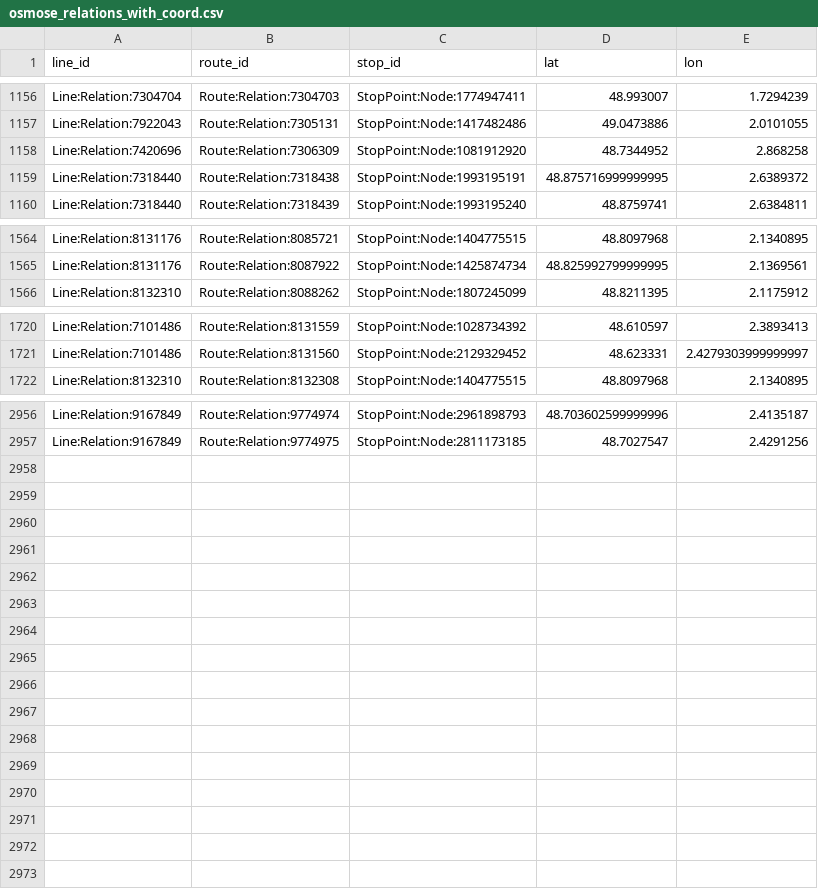
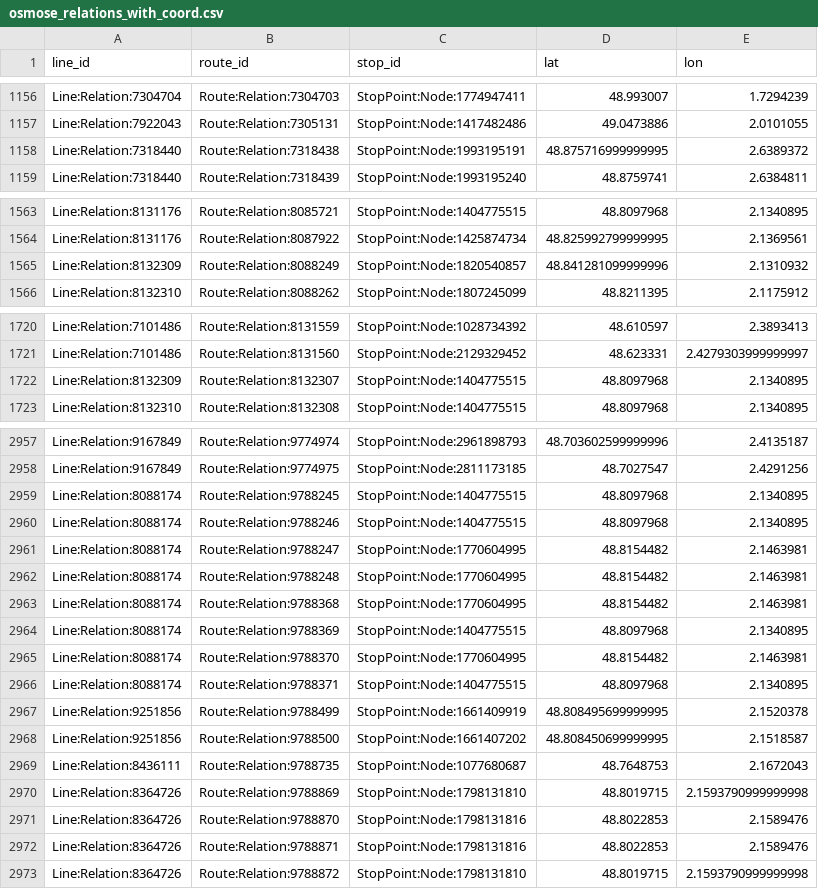
Before and after one commit to Jungle-Bus/ref-fr-STIF, a CSV file: data/osmose_relations_with_coord.csv, drawn as a sheet; only a part is shown, gaps mark what is left out; the diff covers the shown part only.

```diff
--- a/data/osmose_relations_with_coord.csv
+++ b/data/osmose_relations_with_coord.csv
@@ -1157,3 +1157,2 @@ Line:Relation:7304704,Route:Relation:7304703,StopPoint:Node:1774947411,48.993007
 Line:Relation:7922043,Route:Relation:7305131,StopPoint:Node:1417482486,49.0473886,2.0101055
-Line:Relation:7420696,Route:Relation:7306309,StopPoint:Node:1081912920,48.7344952,2.868258
 Line:Relation:7318440,Route:Relation:7318438,StopPoint:Node:1993195191,48.875716999999995,2.6389372
@@ -1565,2 +1564,3 @@ Line:Relation:8131176,Route:Relation:8085721,StopPoint:Node:1404775515,48.809796
 Line:Relation:8131176,Route:Relation:8087922,StopPoint:Node:1425874734,48.825992799999995,2.1369561
+Line:Relation:8132309,Route:Relation:8088249,StopPoint:Node:1820540857,48.841281099999996,2.1310932
 Line:Relation:8132310,Route:Relation:8088262,StopPoint:Node:1807245099,48.8211395,2.1175912
@@ -1721,2 +1721,3 @@ Line:Relation:7101486,Route:Relation:8131559,StopPoint:Node:1028734392,48.610597
 Line:Relation:7101486,Route:Relation:8131560,StopPoint:Node:2129329452,48.623331,2.4279303999999997
+Line:Relation:8132309,Route:Relation:8132307,StopPoint:Node:1404775515,48.8097968,2.1340895
 Line:Relation:8132310,Route:Relation:8132308,StopPoint:Node:1404775515,48.8097968,2.1340895
@@ -2957 +2958,16 @@ Line:Relation:9167849,Route:Relation:9774974,StopPoint:Node:2961898793,48.703602
 Line:Relation:9167849,Route:Relation:9774975,StopPoint:Node:2811173185,48.7027547,2.4291256
+Line:Relation:8088174,Route:Relation:9788245,StopPoint:Node:1404775515,48.8097968,2.1340895
+Line:Relation:8088174,Route:Relation:9788246,StopPoint:Node:1404775515,48.8097968,2.1340895
+Line:Relation:8088174,Route:Relation:9788247,StopPoint:Node:1770604995,48.8154482,2.1463981
+Line:Relation:8088174,Route:Relation:9788248,StopPoint:Node:1770604995,48.8154482,2.1463981
+Line:Relation:8088174,Route:Relation:9788368,StopPoint:Node:1770604995,48.8154482,2.1463981
+Line:Relation:8088174,Route:Relation:9788369,StopPoint:Node:1404775515,48.8097968,2.1340895
+Line:Relation:8088174,Route:Relation:9788370,StopPoint:Node:1770604995,48.8154482,2.1463981
+Line:Relation:8088174,Route:Relation:9788371,StopPoint:Node:1404775515,48.8097968,2.1340895
+Line:Relation:9251856,Route:Relation:9788499,StopPoint:Node:1661409919,48.808495699999995,2.1520378
+Line:Relation:9251856,Route:Relation:9788500,StopPoint:Node:1661407202,48.808450699999995,2.1518587
+Line:Relation:8436111,Route:Relation:9788735,StopPoint:Node:1077680687,48.7648753,2.1672043
+Line:Relation:8364726,Route:Relation:9788869,StopPoint:Node:1798131810,48.8019715,2.1593790999999998
+Line:Relation:8364726,Route:Relation:9788870,StopPoint:Node:1798131816,48.8022853,2.1589476
+Line:Relation:8364726,Route:Relation:9788871,StopPoint:Node:1798131816,48.8022853,2.1589476
+Line:Relation:8364726,Route:Relation:9788872,StopPoint:Node:1798131810,48.8019715,2.1593790999999998
```
Also changed, not shown: 4 edited cells elsewhere in this file, data/idf_routes.csv, data/lignes.csv, 3 other files.
